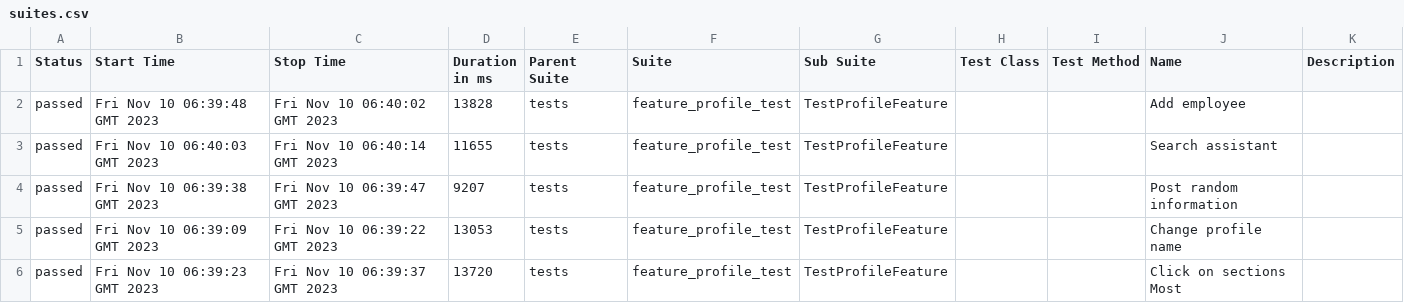
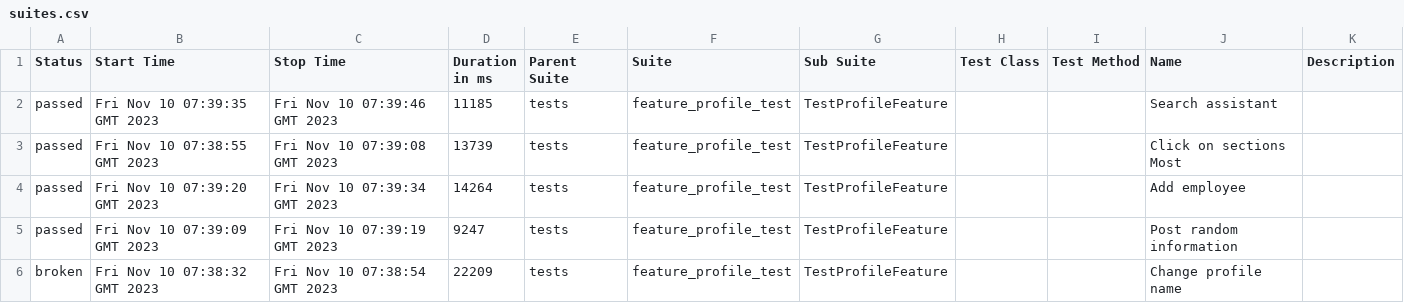
Before and after one commit to Roman1599/petrov-main, a CSV file: data/suites.csv, drawn as a sheet.

```diff
--- a/data/suites.csv
+++ b/data/suites.csv
@@ -1,6 +1,6 @@
 "Status","Start Time","Stop Time","Duration in ms","Parent Suite","Suite","Sub Suite","Test Class","Test Method","Name","Description"
-"passed","Fri Nov 10 06:39:48 GMT 2023","Fri Nov 10 06:40:02 GMT 2023","13828","tests","feature_profile_test","TestProfileFeature","","","Add employee",""
-"passed","Fri Nov 10 06:40:03 GMT 2023","Fri Nov 10 06:40:14 GMT 2023","11655","tests","feature_profile_test","TestProfileFeature","","","Search assistant",""
-"passed","Fri Nov 10 06:39:38 GMT 2023","Fri Nov 10 06:39:47 GMT 2023","9207","tests","feature_profile_test","TestProfileFeature","","","Post random information",""
-"passed","Fri Nov 10 06:39:09 GMT 2023","Fri Nov 10 06:39:22 GMT 2023","13053","tests","feature_profile_test","TestProfileFeature","","","Change profile name",""
-"passed","Fri Nov 10 06:39:23 GMT 2023","Fri Nov 10 06:39:37 GMT 2023","13720","tests","feature_profile_test","TestProfileFeature","","","Click on sections Most",""
+"passed","Fri Nov 10 07:39:35 GMT 2023","Fri Nov 10 07:39:46 GMT 2023","11185","tests","feature_profile_test","TestProfileFeature","","","Search assistant",""
+"passed","Fri Nov 10 07:38:55 GMT 2023","Fri Nov 10 07:39:08 GMT 2023","13739","tests","feature_profile_test","TestProfileFeature","","","Click on sections Most",""
+"passed","Fri Nov 10 07:39:20 GMT 2023","Fri Nov 10 07:39:34 GMT 2023","14264","tests","feature_profile_test","TestProfileFeature","","","Add employee",""
+"passed","Fri Nov 10 07:39:09 GMT 2023","Fri Nov 10 07:39:19 GMT 2023","9247","tests","feature_profile_test","TestProfileFeature","","","Post random information",""
+"broken","Fri Nov 10 07:38:32 GMT 2023","Fri Nov 10 07:38:54 GMT 2023","22209","tests","feature_profile_test","TestProfileFeature","","","Change profile name",""
```
Also changed, not shown: 44 other files.
